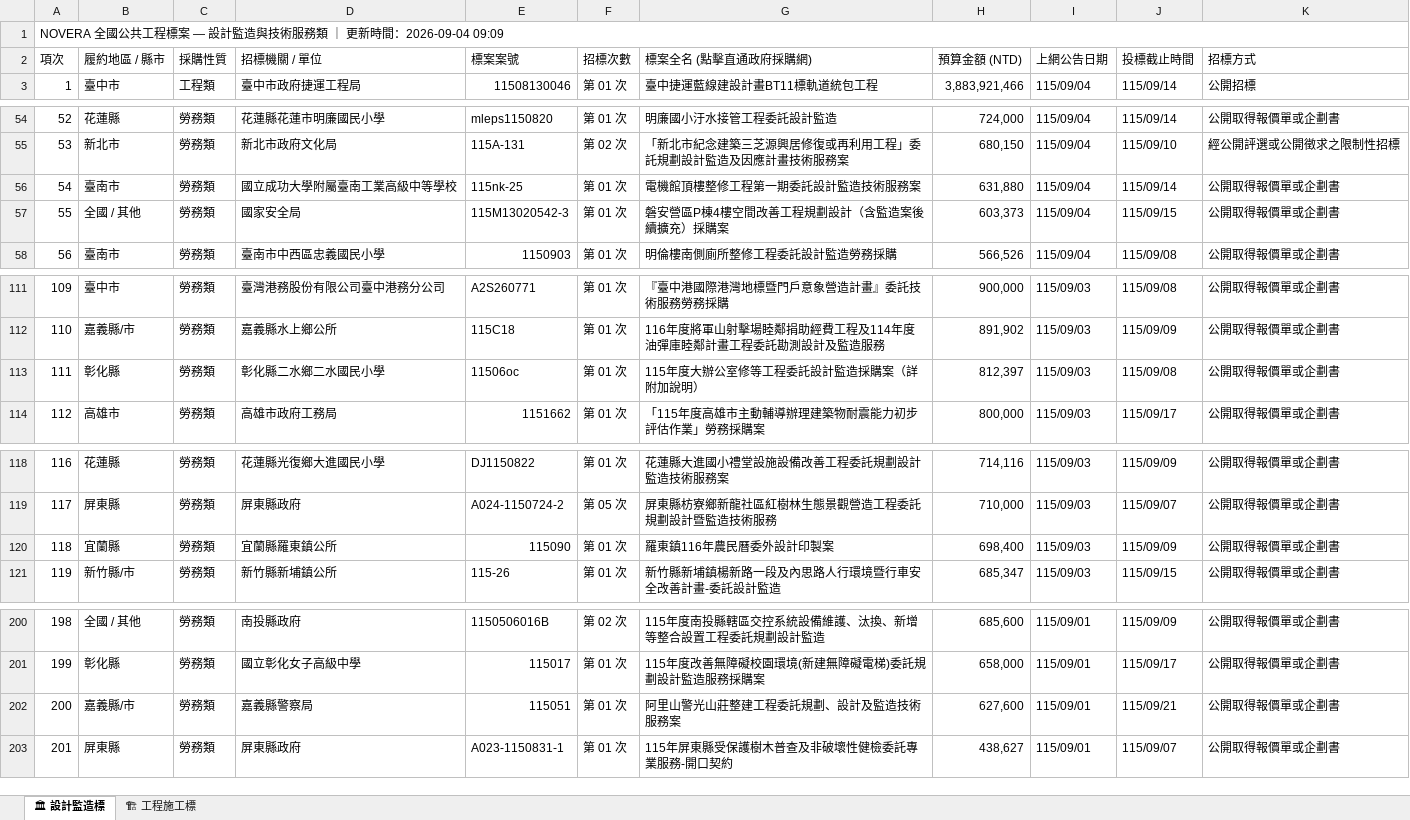
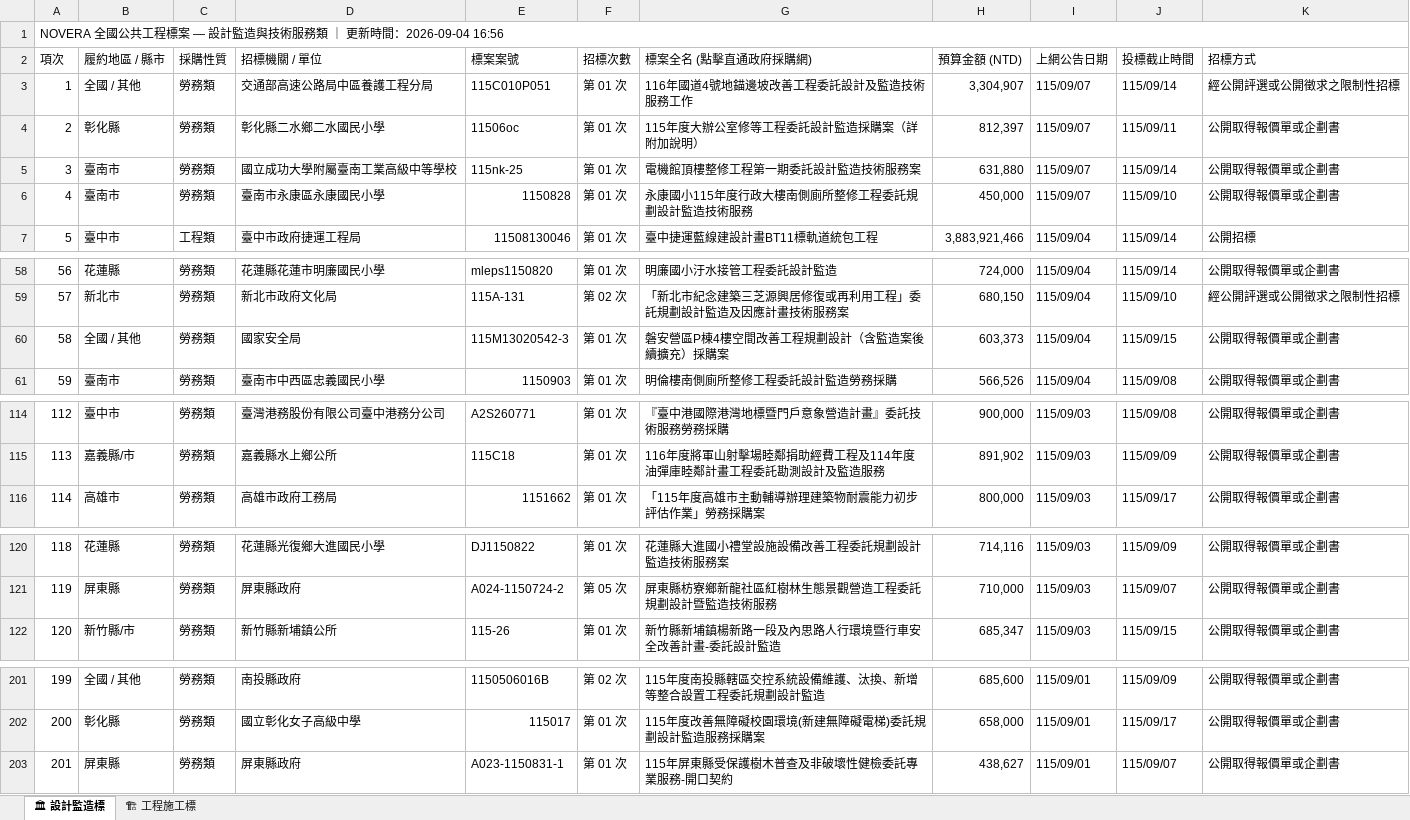
Before and after one commit to gardenai0222-a11y/NOVERA-20260830, an Excel workbook: tenders_today.xlsx, sheet 🏛 設計監造標, drawn as a sheet; only a part is shown, gaps mark what is left out; values as stored, in another font and other column widths than the file's, no cell formats; removed rows and columns are numbered as before the commit, all else as after; the diff covers the shown part only; the diff names each change by its address in the sheet, - before the commit and + after, or states it on an @@ line.

```diff
--- a/tenders_today.xlsx (sheet 🏛 設計監造標)
+++ b/tenders_today.xlsx (sheet 🏛 設計監造標)
@@ column A (項次) renumbered from row 1 down @@
+row 3: 1 | 全國 / 其他 | 勞務類 | 交通部高速公路局中區養護工程分局 | 115C010P051 | 第 01 次 | 116年國道4號地錨邊坡改善工程委託設計及監造技術服務工作 | 3,304,907 | 115/09/07 | 115/09/14 | 經公開評選或公開徵求之限制性招標
+row 4: 2 | 彰化縣 | 勞務類 | 彰化縣二水鄉二水國民小學 | 11506oc | 第 01 次 | 115年度大辦公室修等工程委託設計監造採購案（詳附加說明） | 812,397 | 115/09/07 | 115/09/11 | 公開取得報價單或企劃書
+row 5: 3 | 臺南市 | 勞務類 | 國立成功大學附屬臺南工業高級中等學校 | 115nk-25 | 第 01 次 | 電機館頂樓整修工程第一期委託設計監造技術服務案 | 631,880 | 115/09/07 | 115/09/14 | 公開取得報價單或企劃書
+row 6: 4 | 臺南市 | 勞務類 | 臺南市永康區永康國民小學 | 1150828 | 第 01 次 | 永康國小115年度行政大樓南側廁所整修工程委託規劃設計監造技術服務 | 450,000 | 115/09/07 | 115/09/10 | 公開取得報價單或企劃書
-row 56: 54 | 臺南市 | 勞務類 | 國立成功大學附屬臺南工業高級中等學校 | 115nk-25 | 第 01 次 | 電機館頂樓整修工程第一期委託設計監造技術服務案 | 631,880 | 115/09/04 | 115/09/14 | 公開取得報價單或企劃書
-row 113: 111 | 彰化縣 | 勞務類 | 彰化縣二水鄉二水國民小學 | 11506oc | 第 01 次 | 115年度大辦公室修等工程委託設計監造採購案（詳附加說明） | 812,397 | 115/09/03 | 115/09/08 | 公開取得報價單或企劃書
-row 120: 118 | 宜蘭縣 | 勞務類 | 宜蘭縣羅東鎮公所 | 115090 | 第 01 次 | 羅東鎮116年農民曆委外設計印製案 | 698,400 | 115/09/03 | 115/09/09 | 公開取得報價單或企劃書
-row 202: 200 | 嘉義縣/市 | 勞務類 | 嘉義縣警察局 | 115051 | 第 01 次 | 阿里山警光山莊整建工程委託規劃、設計及監造技術服務案 | 627,600 | 115/09/01 | 115/09/21 | 公開取得報價單或企劃書
```
Also changed, not shown: 1 removed row elsewhere in this sheet, sheet 🏗 工程施工標, cell formats, 今日政府電子採購網.xlsx, 2 other files.
